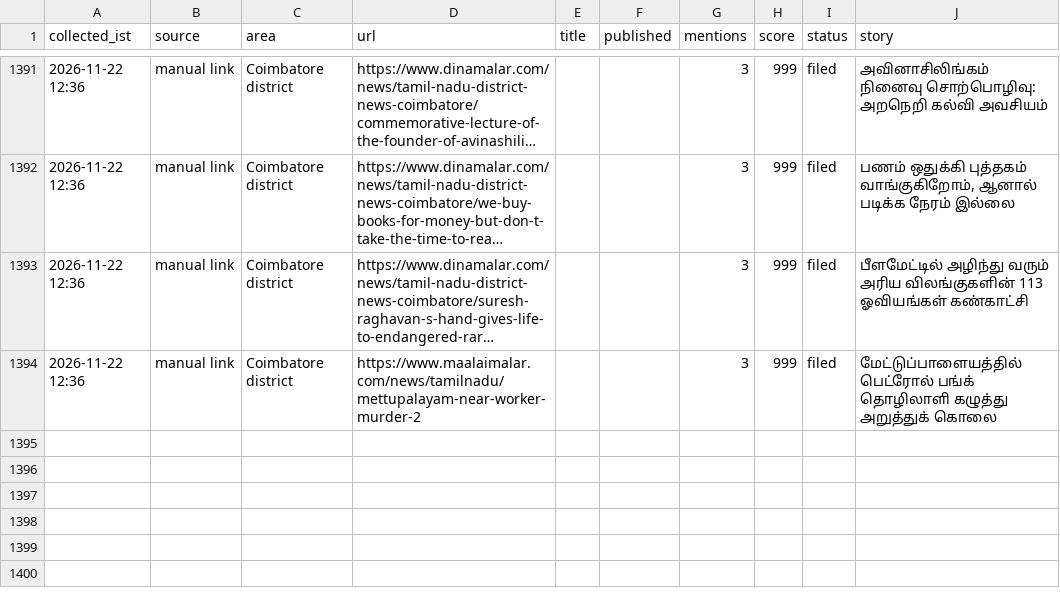
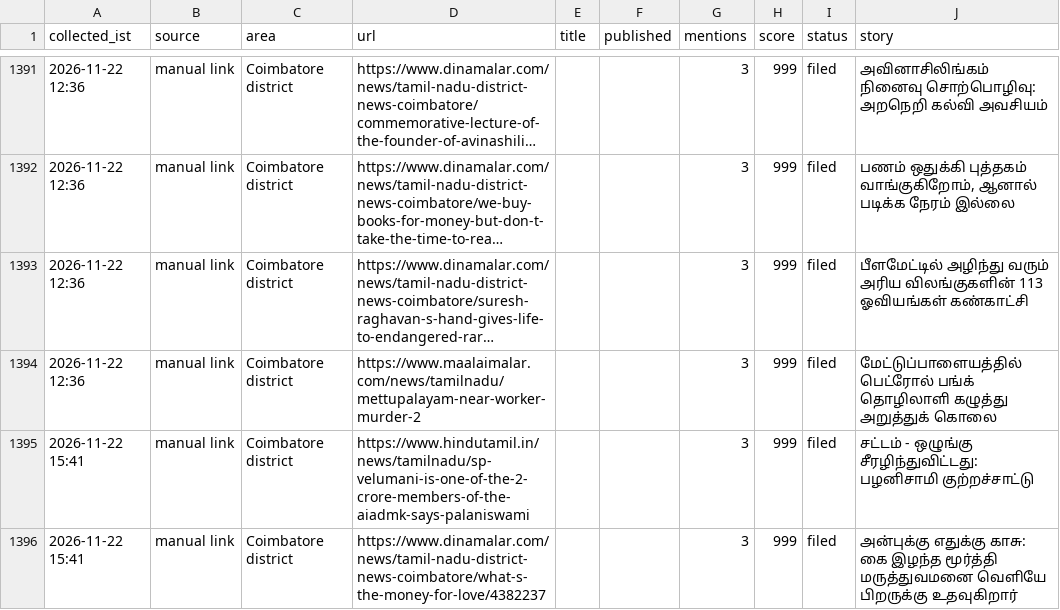
Before and after one commit to news360-tn/coimbatore360-autopost, a CSV file: research_free/archive/2026-11.csv, drawn as a sheet; only a part is shown, gaps mark what is left out; long unchanged cells end in ….

```diff
--- a/research_free/archive/2026-11.csv
+++ b/research_free/archive/2026-11.csv
@@ -1403 +1403,3 @@ collected_ist,source,area,url,title,published,mentions,score,status,story
 2026-11-22 12:36,manual link,Coimbatore district,https://www.maalaimalar.com/news/tamilnadu/mettupalayam-near-worker-murder-2,,,3,999,filed,மேட்டுப்பாளையத்தில் பெட்ரோல் பங்க் தொழிலாளி கழுத்து அறுத்துக் கொலை
+2026-11-22 15:41,manual link,Coimbatore district,https://www.hindutamil.in/news/tamilnadu/sp-velumani-is-one-of-the-2-crore-members-of-the-aiadmk-says-palaniswami,,,3,999,filed,சட்டம் - ஒழுங்கு சீரழிந்துவிட்டது: பழனிசாமி குற்றச்சாட்டு
+2026-11-22 15:41,manual link,Coimbatore district,https://www.dinamalar.com/news/tamil-nadu-district-news-coimbatore/what-s-the-money-for-love/4382237,,,3,999,filed,அன்புக்கு எதுக்கு காசு: கை இழந்த மூர்த்தி மருத்துவமனை வெளியே பிறருக்கு உதவுகிறார்
```
Also changed, not shown: 6 other files.
